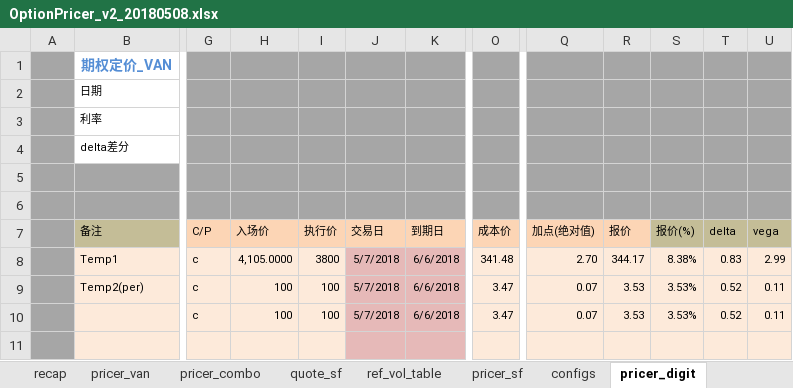
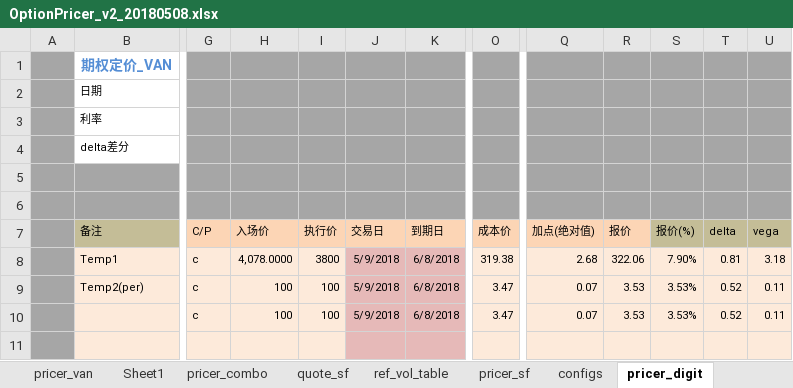
Before and after one commit to wusf/CmdtyOTC, an Excel workbook: PricerAndQutation/OptionPricer_v2_20180508.xlsx, sheet pricer_digit, drawn as a sheet; only a part is shown, gaps mark what is left out; values as stored, in another font and other column widths than the file's, no borders; the diff names each change by its address in the sheet, - before the commit and + after, or states it on an @@ line.

```diff
--- a/PricerAndQutation/OptionPricer_v2_20180508.xlsx (sheet pricer_digit)
+++ b/PricerAndQutation/OptionPricer_v2_20180508.xlsx (sheet pricer_digit)
+sheet tab: Sheet1
-H8 (入场价): 4,105.0000
+H8 (入场价): 4,078.0000
-J8:J10 (交易日): 5/7/2018
+J8:J10 (交易日): 5/9/2018
-K8:K10 (到期日): 6/6/2018
+K8:K10 (到期日): 6/8/2018
-O8 (成本价): 341.48
+O8 (成本价): 319.38
-Q8 (加点(绝对值)): 2.70
+Q8 (加点(绝对值)): 2.68
-R8 (报价): 344.17
+R8 (报价): 322.06
-S8 (报价(%)): 8.38%
+S8 (报价(%)): 7.90%
-T8 (delta): 0.83
+T8 (delta): 0.81
-U8 (vega): 2.99
+U8 (vega): 3.18
```
Also changed, not shown: sheet pricer_van, sheet quate_van, sheet pricer_combo, sheet recap, sheet pricer_sf, sheet quote_sf, formulas that keep their value, hidden cells, 1 other file.
